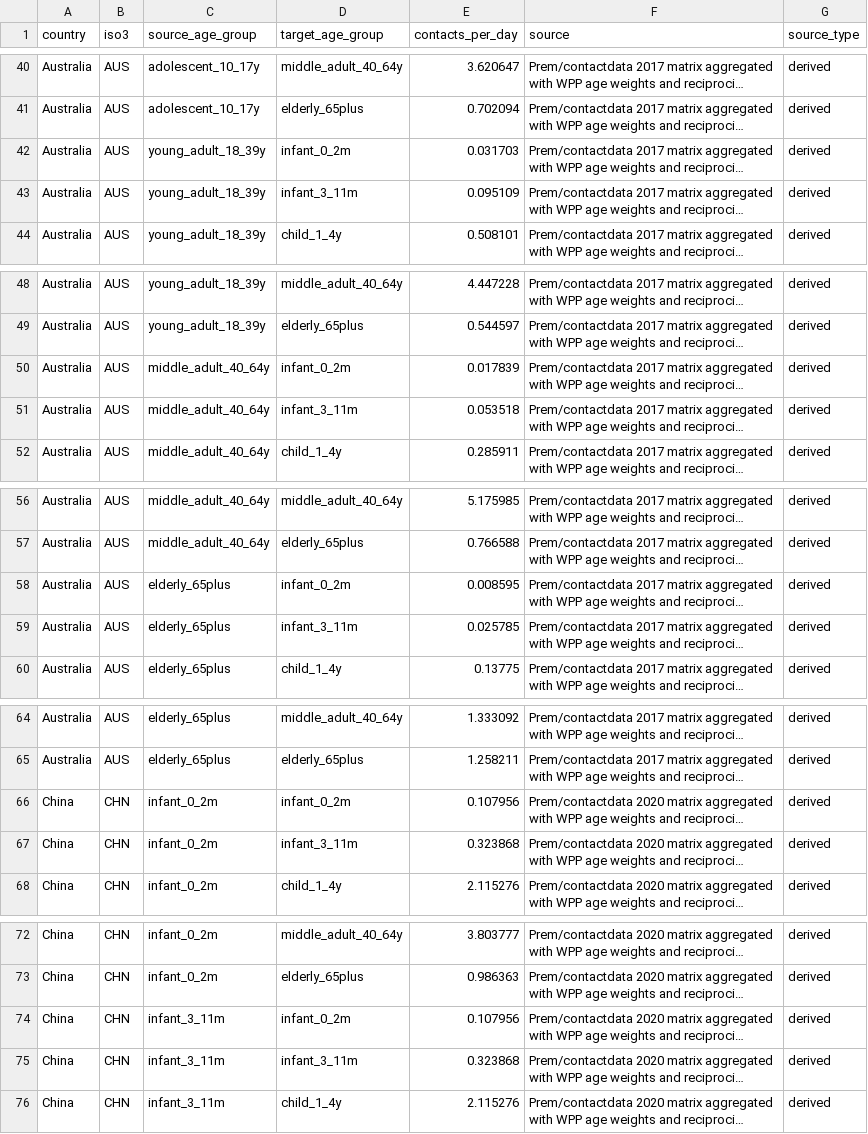
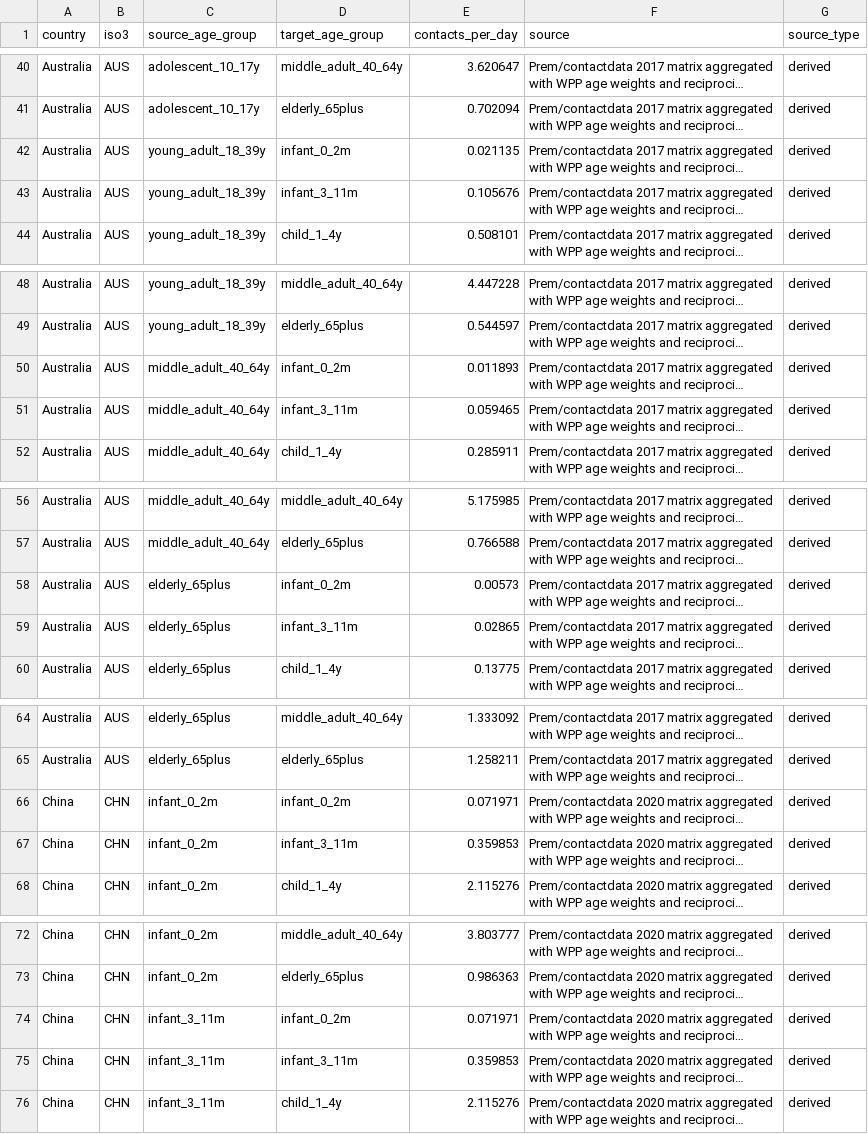
Before and after one commit to xmusphlkg/pertussis_transmission_analysis, a CSV file: data/processed/country_contact_matrices_8groups.csv, drawn as a sheet; only a part is shown, gaps mark what is left out; long unchanged cells end in …; the diff covers the shown part only; the diff names each change by its address in the sheet, - before the commit and + after, or states it on an @@ line.

```diff
--- a/data/processed/country_contact_matrices_8groups.csv
+++ b/data/processed/country_contact_matrices_8groups.csv
-E42 (contacts_per_day): 0.031703
+E42 (contacts_per_day): 0.021135
-E43 (contacts_per_day): 0.095109
+E43 (contacts_per_day): 0.105676
-E50 (contacts_per_day): 0.017839
+E50 (contacts_per_day): 0.011893
-E51 (contacts_per_day): 0.053518
+E51 (contacts_per_day): 0.059465
-E58 (contacts_per_day): 0.008595
+E58 (contacts_per_day): 0.00573
-E59 (contacts_per_day): 0.025785
+E59 (contacts_per_day): 0.02865
-E66 (contacts_per_day): 0.107956
+E66 (contacts_per_day): 0.071971
-E67 (contacts_per_day): 0.323868
+E67 (contacts_per_day): 0.359853
-E74 (contacts_per_day): 0.107956
+E74 (contacts_per_day): 0.071971
-E75 (contacts_per_day): 0.323868
+E75 (contacts_per_day): 0.359853
```
Also changed, not shown: 150 edited cells elsewhere in this file, data/processed/contact_matrix_by_location_reciprocity_diagnostics.csv, data/processed/contact_matrix_reciprocity_diagnostics.csv, 6 other files.
